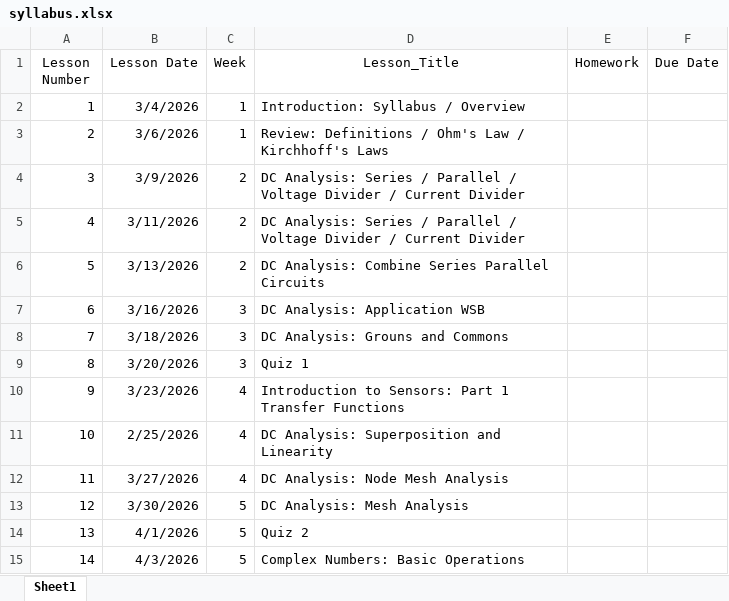
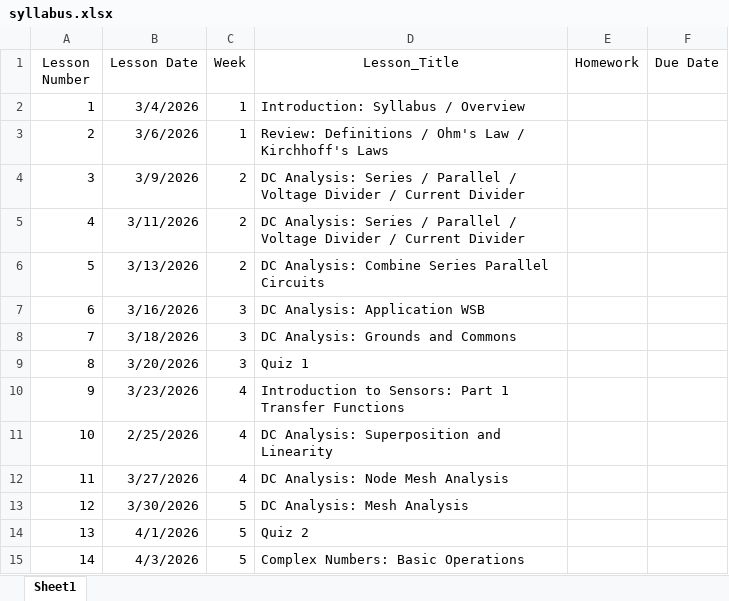
Before and after one commit to grussell1407/EN3212Electronics.github.io, an Excel workbook: _data/syllabus.xlsx, sheet Sheet1, drawn as a sheet; only a part is shown; values as stored, in another font and other column widths than the file's, no borders; the diff names each change by its address in the sheet, - before the commit and + after, or states it on an @@ line.

```diff
--- a/_data/syllabus.xlsx (sheet Sheet1)
+++ b/_data/syllabus.xlsx (sheet Sheet1)
-D8 (Lesson_Title): DC Analysis: Grouns and Commons
+D8 (Lesson_Title): DC Analysis: Grounds and Commons
```
Also changed, not shown: 3 other files.
